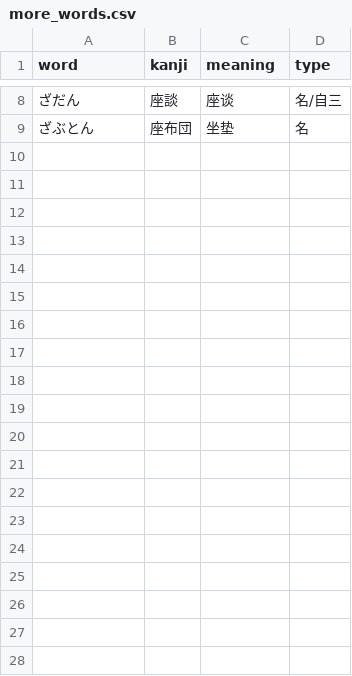
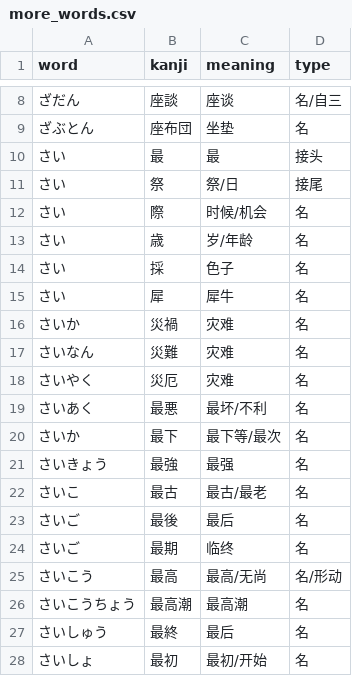
Before and after one commit to zz090923610/n1vocab, a CSV file: more_words.csv, drawn as a sheet; only a part is shown, gaps mark what is left out; the diff covers the shown part only; the diff names each change by its address in the sheet, - before the commit and + after, or states it on an @@ line.

Commit message:
2333

```diff
--- a/more_words.csv
+++ b/more_words.csv
+row 10: さい | 最 | 最 | 接头
+row 11: さい | 祭 | 祭/日 | 接尾
+row 12: さい | 際 | 时候/机会 | 名
+row 13: さい | 歳 | 岁/年龄 | 名
+row 14: さい | 採 | 色子 | 名
+row 15: さい | 犀 | 犀牛 | 名
+row 16: さいか | 災禍 | 灾难 | 名
+row 17: さいなん | 災難 | 灾难 | 名
+row 18: さいやく | 災厄 | 灾难 | 名
+row 19: さいあく | 最悪 | 最坏/不利 | 名
+row 20: さいか | 最下 | 最下等/最次 | 名
+row 21: さいきょう | 最強 | 最强 | 名
+row 22: さいこ | 最古 | 最古/最老 | 名
+row 23: さいご | 最後 | 最后 | 名
+row 24: さいご | 最期 | 临终 | 名
+row 25: さいこう | 最高 | 最高/无尚 | 名/形动
+row 26: さいこうちょう | 最高潮 | 最高潮 | 名
+row 27: さいしゅう | 最終 | 最后 | 名
+row 28: さいしょ | 最初 | 最初/开始 | 名
```
Also changed, not shown: 23 added rows elsewhere in this file.
